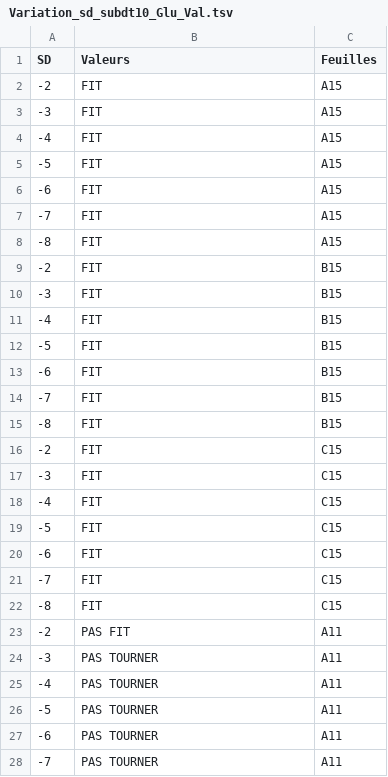
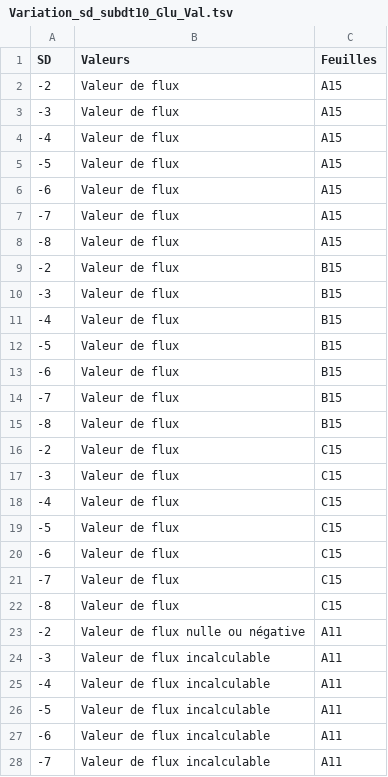
Before and after one commit to p2m2/plant_metabolic_flows_influx_si, a TSV file: Donnees/Figures/Variation_sd_subdt10_Glu_Val.tsv, drawn as a sheet; only a part is shown; the diff covers the shown part only.

```diff
--- a/Donnees/Figures/Variation_sd_subdt10_Glu_Val.tsv
+++ b/Donnees/Figures/Variation_sd_subdt10_Glu_Val.tsv
@@ -1,28 +1,28 @@
 SD	Valeurs 	Feuilles
--2	FIT	A15
--3	FIT	A15
--4	FIT	A15
--5	FIT	A15
--6	FIT	A15
--7	FIT	A15
--8	FIT	A15
--2	FIT	B15
--3	FIT	B15
--4	FIT	B15
--5	FIT	B15
--6	FIT	B15
--7	FIT	B15
--8	FIT	B15
--2	FIT	C15
--3	FIT	C15
--4	FIT	C15
--5	FIT	C15
--6	FIT	C15
--7	FIT	C15
--8	FIT	C15
--2	PAS FIT	A11
--3	PAS TOURNER	A11
--4	PAS TOURNER	A11
--5	PAS TOURNER	A11
--6	PAS TOURNER	A11
--7	PAS TOURNER	A11
+-2	Valeur de flux	A15
+-3	Valeur de flux	A15
+-4	Valeur de flux	A15
+-5	Valeur de flux	A15
+-6	Valeur de flux	A15
+-7	Valeur de flux	A15
+-8	Valeur de flux	A15
+-2	Valeur de flux	B15
+-3	Valeur de flux	B15
+-4	Valeur de flux	B15
+-5	Valeur de flux	B15
+-6	Valeur de flux	B15
+-7	Valeur de flux	B15
+-8	Valeur de flux	B15
+-2	Valeur de flux	C15
+-3	Valeur de flux	C15
+-4	Valeur de flux	C15
+-5	Valeur de flux	C15
+-6	Valeur de flux	C15
+-7	Valeur de flux	C15
+-8	Valeur de flux	C15
+-2	Valeur de flux nulle ou négative	A11
+-3	Valeur de flux incalculable	A11
+-4	Valeur de flux incalculable	A11
+-5	Valeur de flux incalculable	A11
+-6	Valeur de flux incalculable	A11
+-7	Valeur de flux incalculable	A11
```
Also changed, not shown: 57 edited cells elsewhere in this file, Donnees/Figures/Variation_sd_subdt1_Glu_Val.tsv, Donnees/Figures/Variation_sd_subdt_1000_Asp_Thr.tsv.
